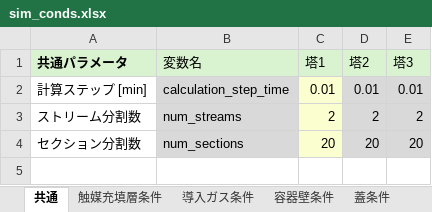
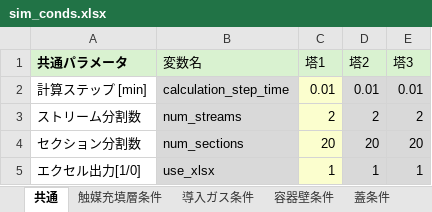
Before and after one commit to zenmainosamurai/PSA, an Excel workbook: conditions/5_08_mod_logging2/sim_conds.xlsx, sheet 共通, drawn as a sheet; values as stored, in another font and other column widths than the file's, no borders; the diff names each change by its address in the sheet, - before the commit and + after, or states it on an @@ line.

```diff
--- a/conditions/5_08_mod_logging2/sim_conds.xlsx (sheet 共通)
+++ b/conditions/5_08_mod_logging2/sim_conds.xlsx (sheet 共通)
+row 5: エクセル出力[1/0] | use_xlsx | 1 | 1 | 1
```
Also changed, not shown: 6 other files.
